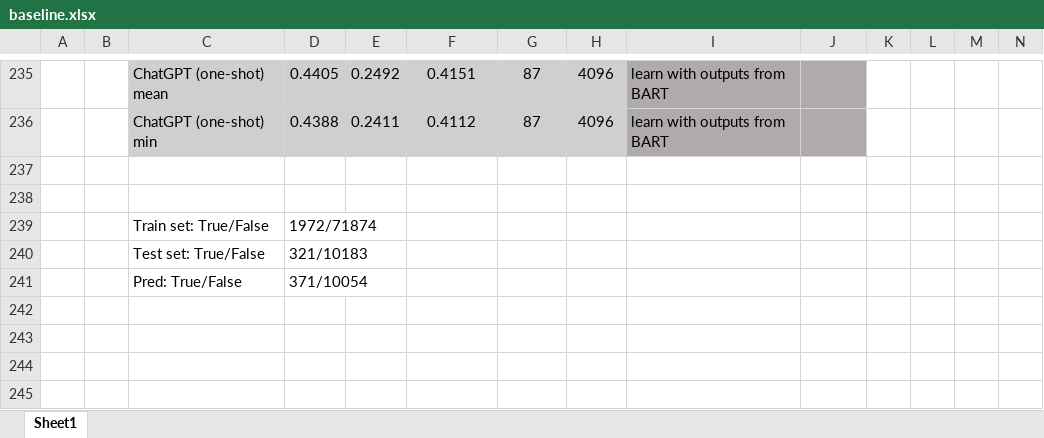
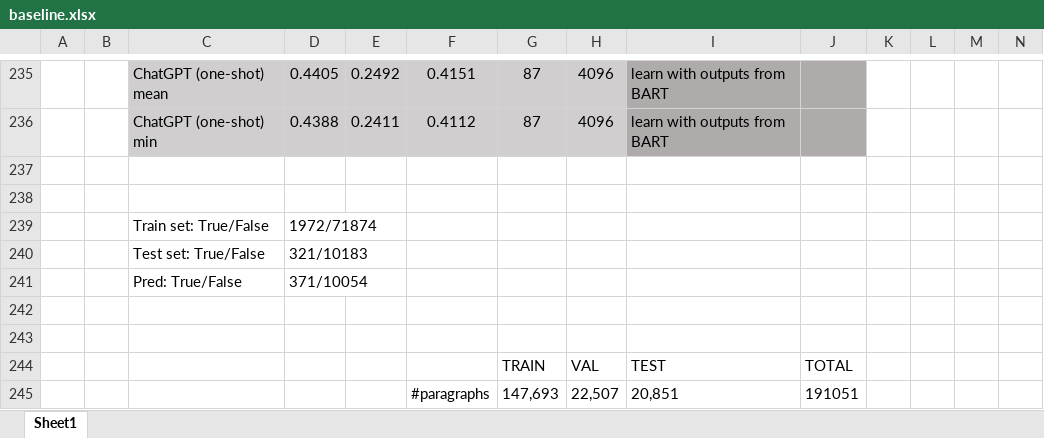
Before and after one commit to theQuert/Knowledge-Updating-System, an Excel workbook: dataset/baseline.xlsx, sheet Sheet1, drawn as a sheet; only a part is shown, gaps mark what is left out; values as stored, in another font and other column widths than the file's, no borders; rows hold the shown columns only; the diff names each change by its address in the sheet, - before the commit and + after, or states it on an @@ line.

```diff
--- a/dataset/baseline.xlsx (sheet Sheet1)
+++ b/dataset/baseline.xlsx (sheet Sheet1)
+row 242: (empty)
+row 243: (empty)
+row 244:  |  |  |  |  |  | TRAIN | VAL | TEST | TOTAL
+row 245:  |  |  |  |  | #paragraphs | 147,693 | 22,507 | 20,851 | 191051
```
Also changed, not shown: 30 other files.
